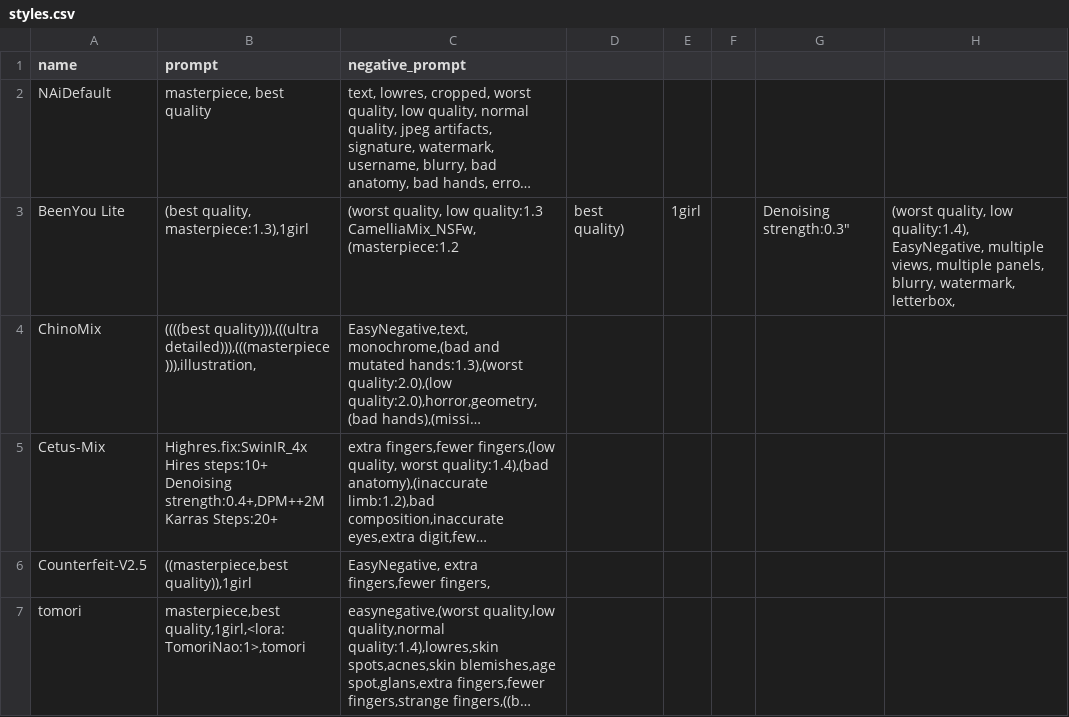
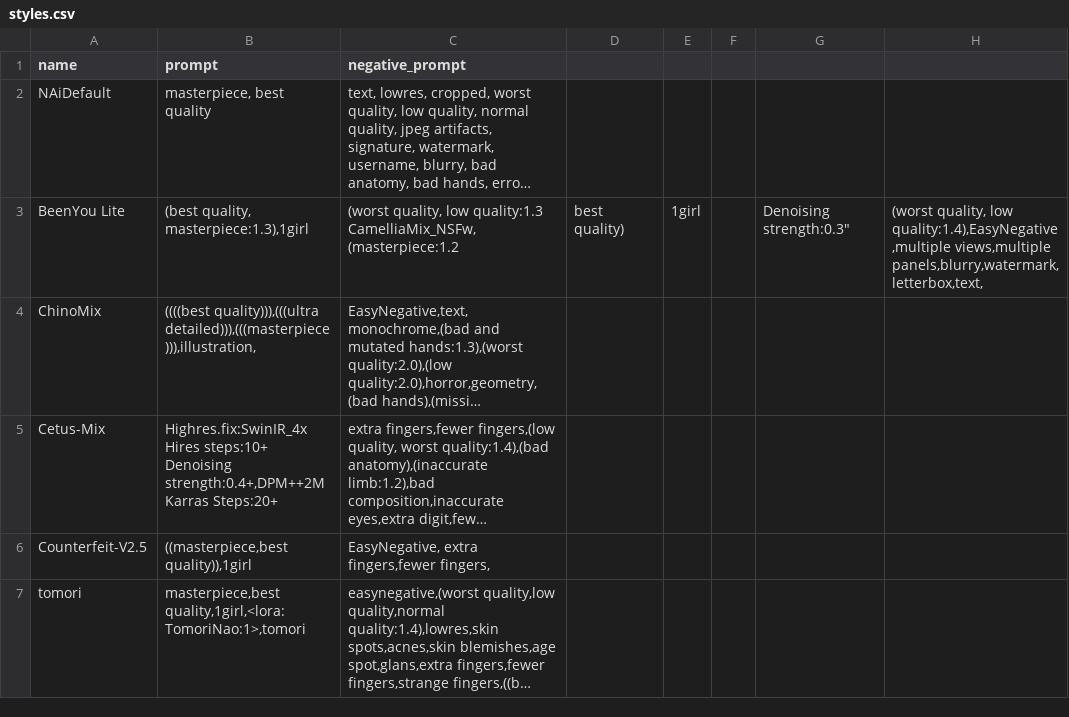
Before and after one commit to Heptoginseng/sd-configs, a CSV file: dist/styles.csv, drawn as a sheet; only a part is shown; long unchanged cells end in …; the diff names each change by its address in the sheet, - before the commit and + after, or states it on an @@ line.

Commit message:
Update styles.csv

```diff
--- a/dist/styles.csv
+++ b/dist/styles.csv
-H3: …quality, low quality:1.4), EasyNegative, multiple views, multiple panels, blurry, watermark, letterbox,
+H3: …quality, low quality:1.4),EasyNegative,multiple views,multiple panels,blurry,watermark, letterbox,text,
```
